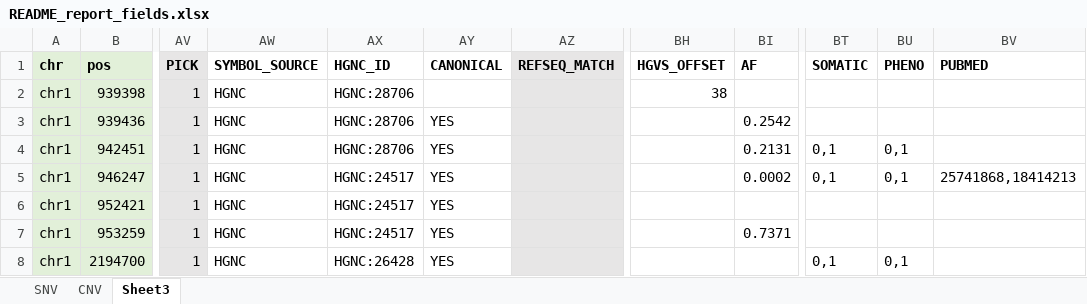
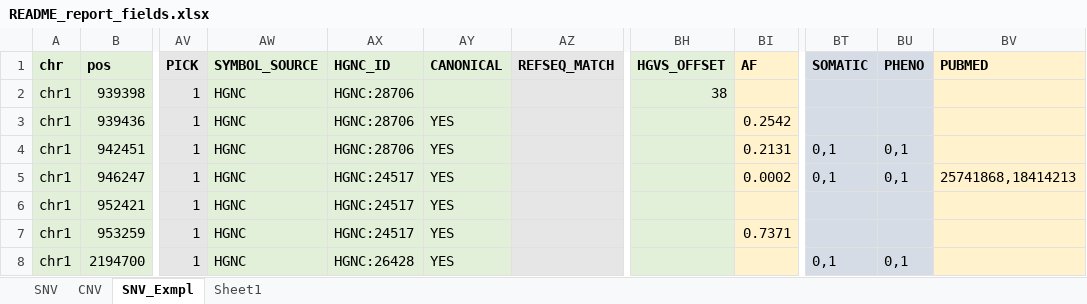
Before and after one commit to numicator/vdp3.0, an Excel workbook: conf/README_report_fields.xlsx, sheet SNV_Exmpl, drawn as a sheet; only a part is shown, gaps mark what is left out; values as stored, in another font and other column widths than the file's, no borders; the diff names each change by its address in the sheet, - before the commit and + after, or states it on an @@ line.

```diff
--- a/conf/README_report_fields.xlsx (sheet SNV_Exmpl)
+++ b/conf/README_report_fields.xlsx (sheet SNV_Exmpl)
-sheet tab: Sheet3
+sheet tab: SNV_Exmpl
+sheet tab: Sheet1
-AW1:AY8 fill: none
+AW1:AY8 fill: #E2F0D9
-BH1:BH8 fill: none
+BH1:BH8 fill: #E2F0D9
-BI1:BI8 fill: none
+BI1:BI8 fill: #FFF2CC
-BT1:BU8 fill: none
+BT1:BU8 fill: #D6DCE5
-BV1:BV8 fill: none
+BV1:BV8 fill: #FFF2CC
```
Also changed, not shown: 2 other files.
